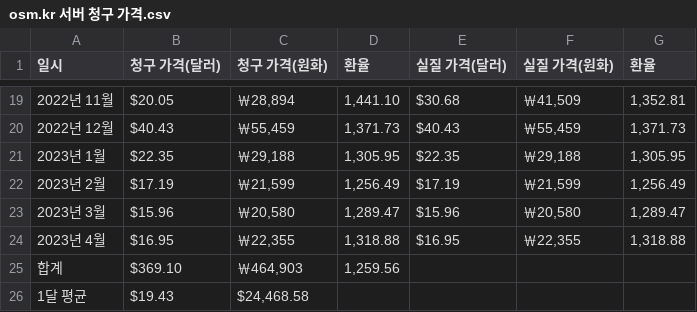
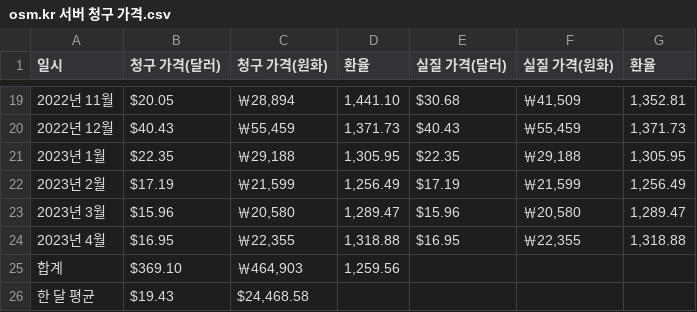
Before and after one commit to osm-korea/todo, a CSV file: osm.kr 서버 청구 가격/osm.kr 서버 청구 가격.csv, drawn as a sheet; only a part is shown, gaps mark what is left out.

Commit message:
Update osm.kr 서버 청구 가격.csv

```diff
--- a/osm.kr 서버 청구 가격/osm.kr 서버 청구 가격.csv
+++ b/osm.kr 서버 청구 가격/osm.kr 서버 청구 가격.csv
@@ -25,2 +25,2 @@
 합계,$369.10,"￦464,903","1,259.56",,,
-1달 평균,$19.43,"$24,468.58",,,,
+한 달 평균,$19.43,"$24,468.58",,,,
```
